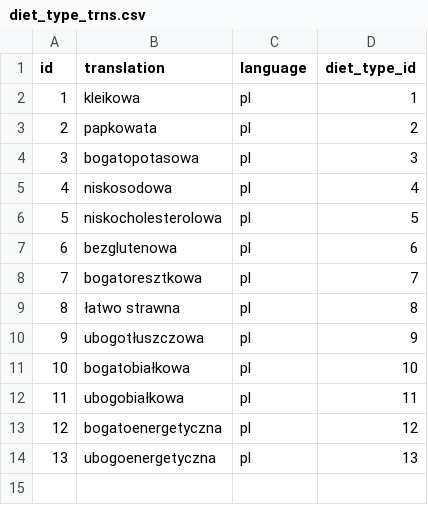
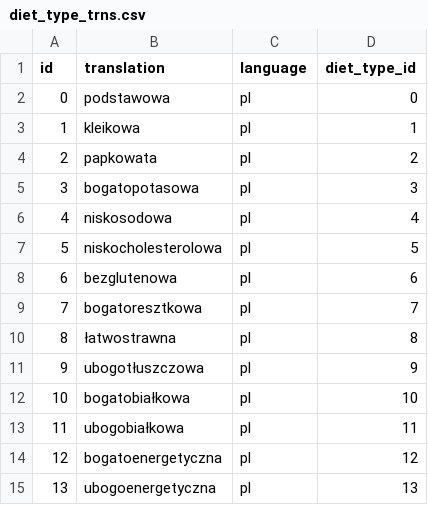
Before and after one commit to kp-marczynski/dietify, a CSV file: products/src/main/resources/config/liquibase/data/diet_type_trns.csv, drawn as a sheet.

```diff
--- a/products/src/main/resources/config/liquibase/data/diet_type_trns.csv
+++ b/products/src/main/resources/config/liquibase/data/diet_type_trns.csv
@@ -1,2 +1,3 @@
 id;translation;language;diet_type_id
+0;podstawowa;pl;0
 1;kleikowa;pl;1
@@ -8,3 +9,3 @@ id;translation;language;diet_type_id
 7;bogatoresztkowa;pl;7
-8;łatwo strawna;pl;8
+8;łatwostrawna;pl;8
 9;ubogotłuszczowa;pl;9
```
Also changed, not shown: 4 other files.
